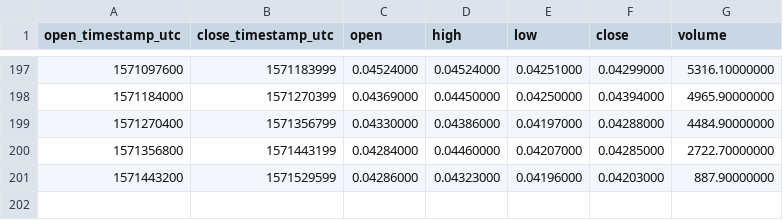
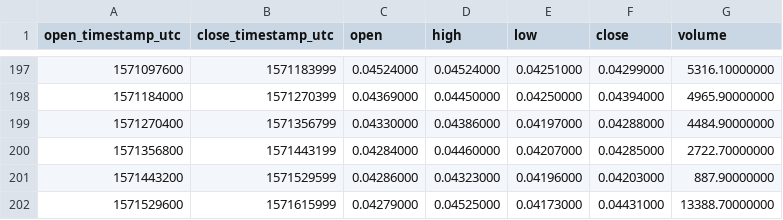
Before and after one commit to cryptobigbro/binance-OMGBNB, a CSV file: binance-OMGBNB-1d.csv, drawn as a sheet; only a part is shown, gaps mark what is left out; the diff names each change by its address in the sheet, - before the commit and + after, or states it on an @@ line.

```diff
--- a/binance-OMGBNB-1d.csv
+++ b/binance-OMGBNB-1d.csv
+row 202: 1571529600 | 1571615999 | 0.04279000 | 0.04525000 | 0.04173000 | 0.04431000 | 13388.70000000
```
Also changed, not shown: binance-OMGBNB-1h.csv.
